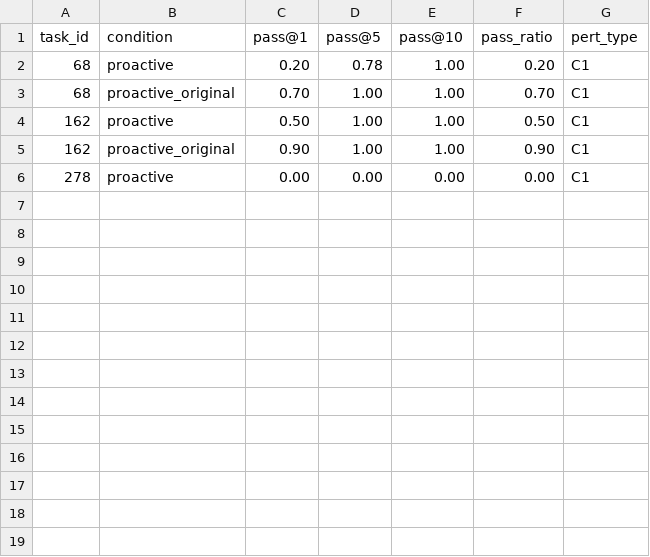
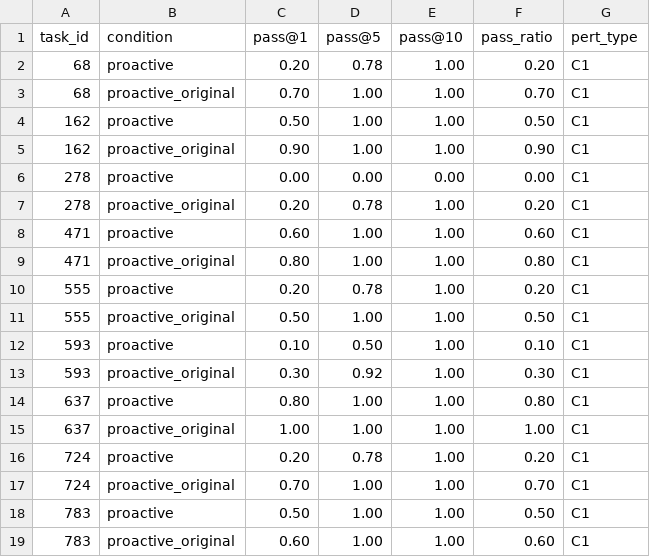
Before and after one commit to AyushGupta-Code/CREME-Not-Every-Layer-Counts, a CSV file: results/mbpp_codellama_proactive/C1/eval_results.csv, drawn as a sheet.

```diff
--- a/results/mbpp_codellama_proactive/C1/eval_results.csv
+++ b/results/mbpp_codellama_proactive/C1/eval_results.csv
@@ -6 +6,14 @@ task_id,condition,pass@1,pass@5,pass@10,pass_ratio,pert_type
 278,proactive,0.00,0.00,0.00,0.00,C1
+278,proactive_original,0.20,0.78,1.00,0.20,C1
+471,proactive,0.60,1.00,1.00,0.60,C1
+471,proactive_original,0.80,1.00,1.00,0.80,C1
+555,proactive,0.20,0.78,1.00,0.20,C1
+555,proactive_original,0.50,1.00,1.00,0.50,C1
+593,proactive,0.10,0.50,1.00,0.10,C1
+593,proactive_original,0.30,0.92,1.00,0.30,C1
+637,proactive,0.80,1.00,1.00,0.80,C1
+637,proactive_original,1.00,1.00,1.00,1.00,C1
+724,proactive,0.20,0.78,1.00,0.20,C1
+724,proactive_original,0.70,1.00,1.00,0.70,C1
+783,proactive,0.50,1.00,1.00,0.50,C1
+783,proactive_original,0.60,1.00,1.00,0.60,C1
```
Also changed, not shown: 2 other files.
